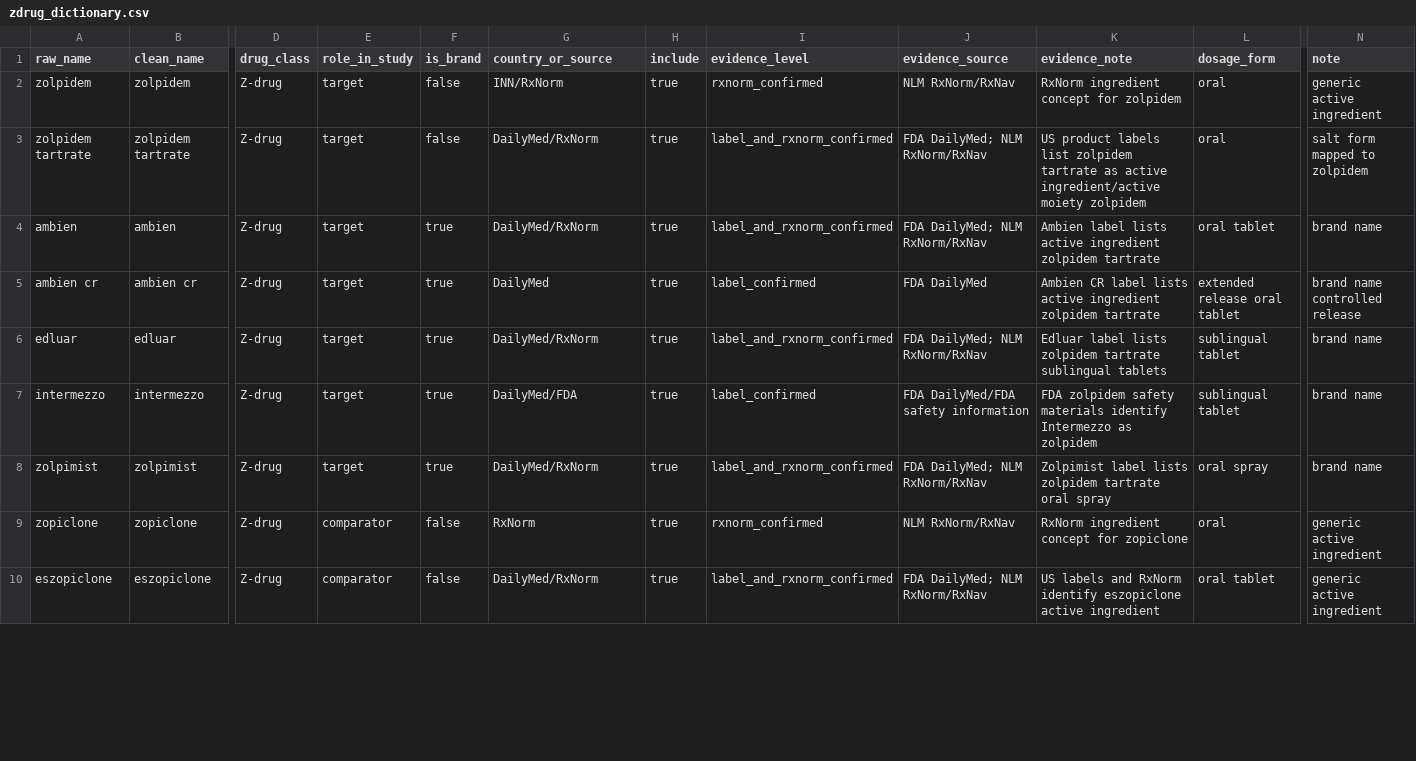
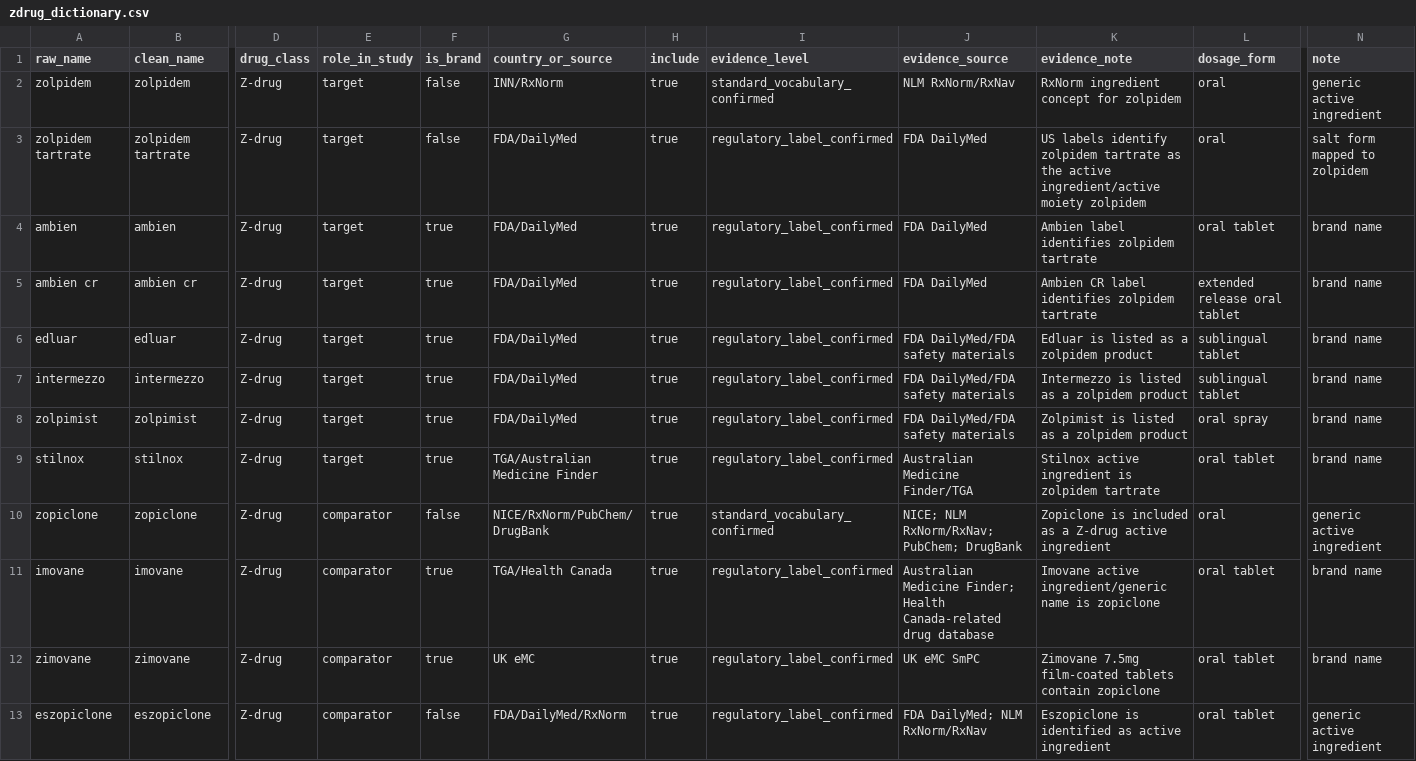
Before and after one commit to yanlinsiu/FAERS_program_for_Zolpidem, a CSV file: references/drug_dictionary/zdrug_dictionary.csv, drawn as a sheet; only a part is shown, gaps mark what is left out; addresses are those after the commit; rows hold the shown columns only; the diff covers the shown part only; the diff names each change by its address in the sheet, - before the commit and + after, or states it on an @@ line.

Commit message:
Refine Z-drug mapping and share it with ML features

```diff
--- a/references/drug_dictionary/zdrug_dictionary.csv
+++ b/references/drug_dictionary/zdrug_dictionary.csv
-I2 (evidence_level): rxnorm_confirmed
+I2 (evidence_level): standard_vocabulary_confirmed
-G3:G4 (country_or_source): DailyMed/RxNorm
+G3:G4 (country_or_source): FDA/DailyMed
-I3:I4 (evidence_level): label_and_rxnorm_confirmed
+I3:I4 (evidence_level): regulatory_label_confirmed
-J3:J4 (evidence_source): FDA DailyMed; NLM RxNorm/RxNav
+J3:J4 (evidence_source): FDA DailyMed
-K3 (evidence_note): US product labels list zolpidem tartrate as active ingredient/active…
+K3 (evidence_note): US labels identify zolpidem tartrate as the active ingredient/active…
-K4 (evidence_note): Ambien label lists active ingredient zolpidem tartrate
+K4 (evidence_note): Ambien label identifies zolpidem tartrate
-G5 (country_or_source): DailyMed
+G5 (country_or_source): FDA/DailyMed
-I5 (evidence_level): label_confirmed
+I5 (evidence_level): regulatory_label_confirmed
-K5 (evidence_note): …CR label lists active ingredient zolpidem tartrate
+K5 (evidence_note): …CR label identifies zolpidem tartrate
-N5 (note): brand name controlled release
+N5 (note): brand name
-G6 (country_or_source): DailyMed/RxNorm
+G6 (country_or_source): FDA/DailyMed
-I6 (evidence_level): label_and_rxnorm_confirmed
+I6 (evidence_level): regulatory_label_confirmed
-J6 (evidence_source): FDA DailyMed; NLM RxNorm/RxNav
+J6 (evidence_source): FDA DailyMed/FDA safety materials
-K6 (evidence_note): Edluar label lists zolpidem tartrate sublingual tablets
+K6 (evidence_note): Edluar is listed as a zolpidem product
-G7 (country_or_source): DailyMed/FDA
+G7 (country_or_source): FDA/DailyMed
-I7 (evidence_level): label_confirmed
+I7 (evidence_level): regulatory_label_confirmed
-J7 (evidence_source): FDA DailyMed/FDA safety information
+J7 (evidence_source): FDA DailyMed/FDA safety materials
-K7 (evidence_note): FDA zolpidem safety materials identify Intermezzo as zolpidem
+K7 (evidence_note): Intermezzo is listed as a zolpidem product
-G8 (country_or_source): DailyMed/RxNorm
+G8 (country_or_source): FDA/DailyMed
-I8 (evidence_level): label_and_rxnorm_confirmed
+I8 (evidence_level): regulatory_label_confirmed
-J8 (evidence_source): FDA DailyMed; NLM RxNorm/RxNav
+J8 (evidence_source): FDA DailyMed/FDA safety materials
-K8 (evidence_note): Zolpimist label lists zolpidem tartrate oral spray
+K8 (evidence_note): Zolpimist is listed as a zolpidem product
+row 9: stilnox | stilnox | Z-drug | target | true | TGA/Australian Medicine Finder | true | regulatory_label_confirmed | Australian Medicine Finder/TGA | Stilnox active ingredient is zolpidem tartrate | oral tablet | brand name
-G10 (country_or_source): RxNorm
+G10 (country_or_source): NICE/RxNorm/PubChem/DrugBank
-I10 (evidence_level): rxnorm_confirmed
+I10 (evidence_level): standard_vocabulary_confirmed
-J10 (evidence_source): NLM RxNorm/RxNav
+J10 (evidence_source): NICE; NLM RxNorm/RxNav; PubChem; DrugBank
-K10 (evidence_note): RxNorm ingredient concept for zopiclone
+K10 (evidence_note): Zopiclone is included as a Z-drug active ingredient
+row 11: imovane | imovane | Z-drug | comparator | true | TGA/Health Canada | true | regulatory_label_confirmed | Australian Medicine Finder; Health Canada-related drug database | Imovane active ingredient/generic name is zopiclone | oral tablet | brand name
+row 12: zimovane | zimovane | Z-drug | comparator | true | UK eMC | true | regulatory_label_confirmed | UK eMC SmPC | Zimovane 7.5mg film-coated tablets contain zopiclone | oral tablet | brand name
-G13 (country_or_source): DailyMed/RxNorm
+G13 (country_or_source): FDA/DailyMed/RxNorm
-I13 (evidence_level): label_and_rxnorm_confirmed
+I13 (evidence_level): regulatory_label_confirmed
-K13 (evidence_note): US labels and RxNorm identify eszopiclone active ingredient
+K13 (evidence_note): Eszopiclone is identified as active ingredient
```
Also changed, not shown: 1 added row and 11 edited cells elsewhere in this file, 3 other files.
